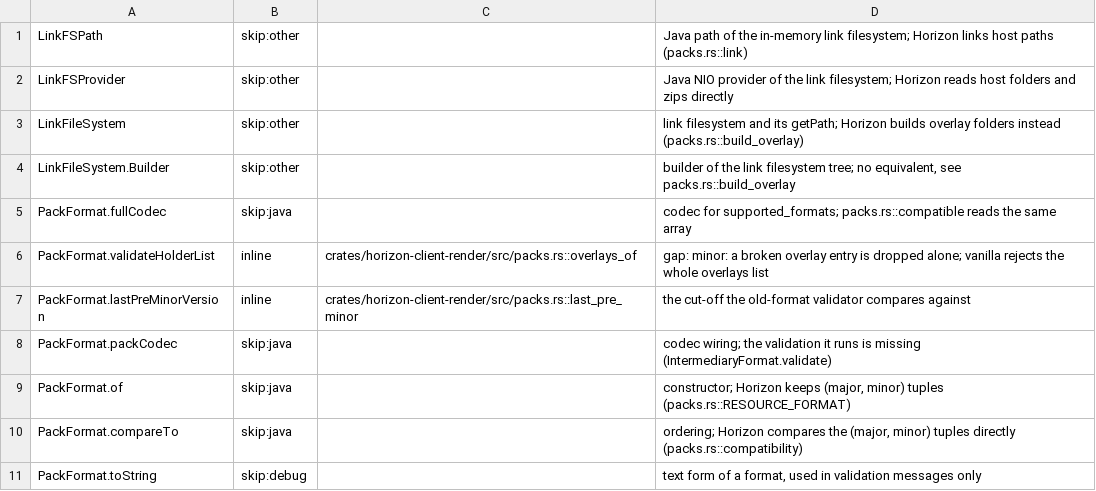
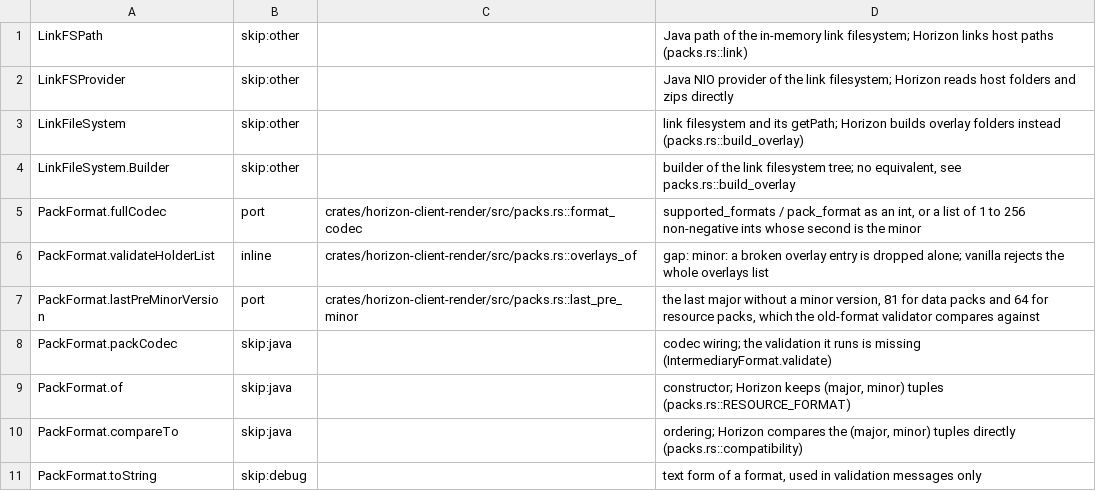
Before and after one commit to bunchy7s/horizon-offline, a TSV file: tools/port_map/rest-019.tsv, drawn as a sheet; only a part is shown.

Commit message:
port map: two PackFormat rows main already ports
`PackFormat.fullCodec` was filed as Java plumbing, but packs.rs::format_codec
is that codec: an int, or a list of 1 to 256 non-negative ints whose second is
the minor. `PackFormat.lastPreMinorVersion` pointed at the function that is the
port, so it reads `port`, not `inline`, as its four IntermediaryFormat
neighbours already do.

```diff
--- a/tools/port_map/rest-019.tsv
+++ b/tools/port_map/rest-019.tsv
@@ -4,5 +4,5 @@ LinkFileSystem	skip:other		link filesystem and its getPath; Horizon builds overl
 LinkFileSystem.Builder	skip:other		builder of the link filesystem tree; no equivalent, see packs.rs::build_overlay
-PackFormat.fullCodec	skip:java		codec for supported_formats; packs.rs::compatible reads the same array
+PackFormat.fullCodec	port	crates/horizon-client-render/src/packs.rs::format_codec	supported_formats / pack_format as an int, or a list of 1 to 256 non-negative ints whose second is the minor
 PackFormat.validateHolderList	inline	crates/horizon-client-render/src/packs.rs::overlays_of	gap: minor: a broken overlay entry is dropped alone; vanilla rejects the whole overlays list
-PackFormat.lastPreMinorVersion	inline	crates/horizon-client-render/src/packs.rs::last_pre_minor	the cut-off the old-format validator compares against
+PackFormat.lastPreMinorVersion	port	crates/horizon-client-render/src/packs.rs::last_pre_minor	the last major without a minor version, 81 for data packs and 64 for resource packs, which the old-format validator compares against
 PackFormat.packCodec	skip:java		codec wiring; the validation it runs is missing (IntermediaryFormat.validate)
```
